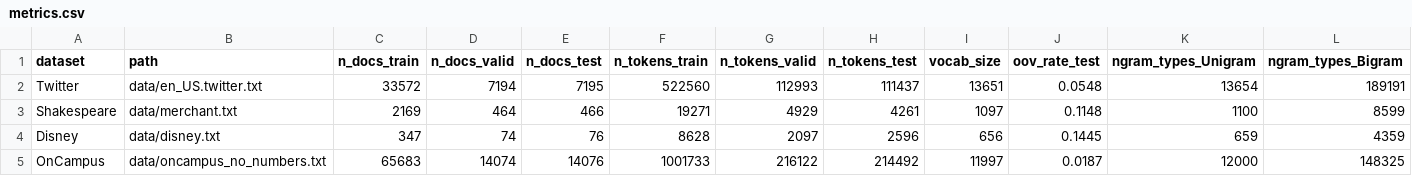
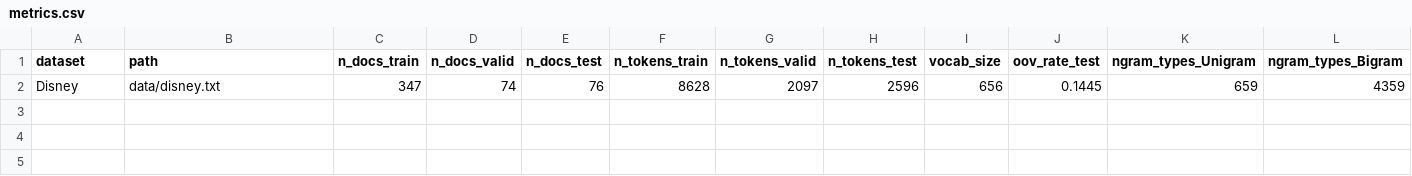
Before and after one commit to siya7205/autocomplete-n-gram-language-model, a CSV file: reports/artifacts/metrics.csv, drawn as a sheet; only a part is shown; rows hold the shown columns only; the diff names each change by its address in the sheet, - before the commit and + after, or states it on an @@ line.

```diff
--- a/reports/artifacts/metrics.csv
+++ b/reports/artifacts/metrics.csv
-row 2: Twitter | data/en_US.twitter.txt | 33572 | 7194 | 7195 | 522560 | 112993 | 111437 | 13651 | 0.0548 | 13654 | 189191
-row 3: Shakespeare | data/merchant.txt | 2169 | 464 | 466 | 19271 | 4929 | 4261 | 1097 | 0.1148 | 1100 | 8599
-row 5: OnCampus | data/oncampus_no_numbers.txt | 65683 | 14074 | 14076 | 1001733 | 216122 | 214492 | 11997 | 0.0187 | 12000 | 148325
```
Also changed, not shown: 1 other file.
